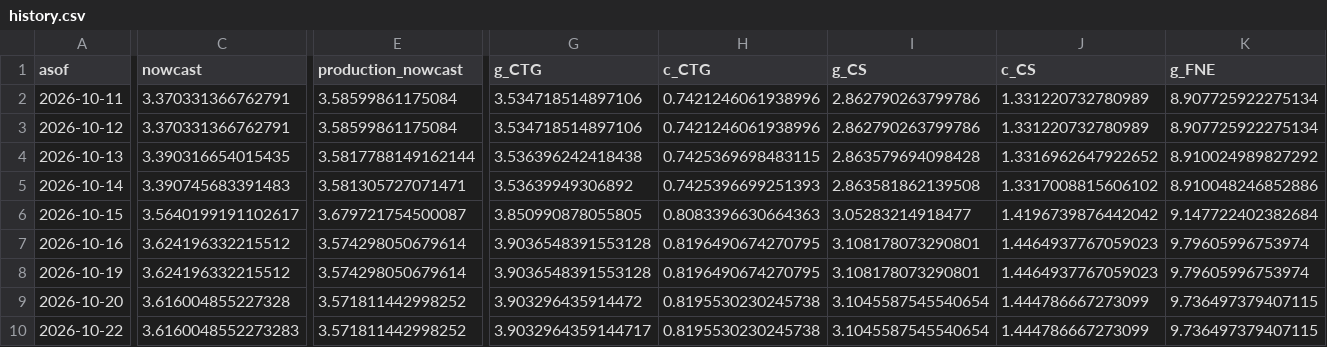
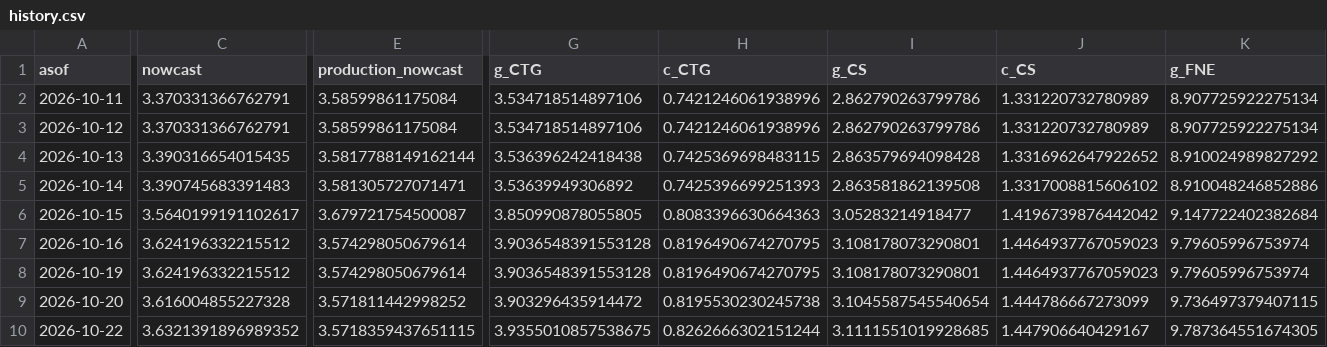
Before and after one commit to michaeltkiley/gdpnow-replication, a CSV file: docs/data/next/history.csv, drawn as a sheet; only a part is shown, gaps mark what is left out; the diff covers the shown part only; the diff names each change by its address in the sheet, - before the commit and + after, or states it on an @@ line.

```diff
--- a/docs/data/next/history.csv
+++ b/docs/data/next/history.csv
-C10 (nowcast): 3.6160048552273283
+C10 (nowcast): 3.6321391896989352
-E10 (production_nowcast): 3.571811442998252
+E10 (production_nowcast): 3.5718359437651115
-G10 (g_CTG): 3.9032964359144717
+G10 (g_CTG): 3.9355010857538675
-H10 (c_CTG): 0.8195530230245738
+H10 (c_CTG): 0.8262666302151244
-I10 (g_CS): 3.1045587545540654
+I10 (g_CS): 3.1111551019928685
-J10 (c_CS): 1.444786667273099
+J10 (c_CS): 1.447906640429167
-K10 (g_FNE): 9.736497379407115
+K10 (g_FNE): 9.787364551674305
```
Also changed, not shown: 20 edited cells elsewhere in this file, docs/data/history.csv, 4 other files.
